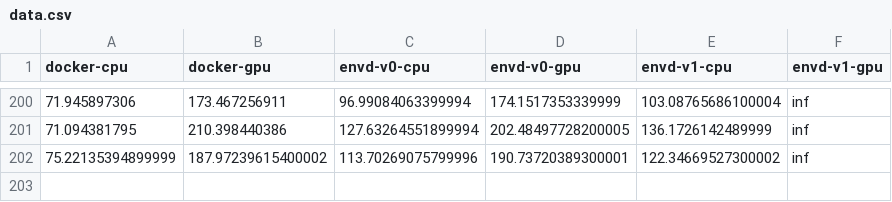
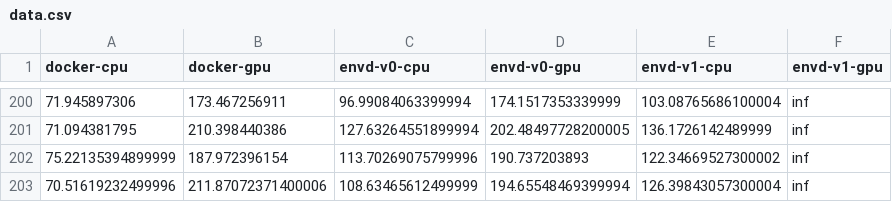
Before and after one commit to tensorchord/envd-nightly, a CSV file: data.csv, drawn as a sheet; only a part is shown, gaps mark what is left out.

Commit message:
CI: update benchmark data and image
Signed-off-by: github-actions-bot <github-actions-bot@users.noreply.github.com>

```diff
--- a/data.csv
+++ b/data.csv
@@ -201,2 +201,3 @@ docker-cpu,docker-gpu,envd-v0-cpu,envd-v0-gpu,envd-v1-cpu,envd-v1-gpu
 71.094381795,210.398440386,127.63264551899994,202.48497728200005,136.1726142489999,inf
-75.22135394899999,187.97239615400002,113.70269075799996,190.73720389300001,122.34669527300002,inf
+75.22135394899999,187.972396154,113.70269075799996,190.737203893,122.34669527300002,inf
+70.51619232499996,211.87072371400006,108.63465612499999,194.65548469399994,126.39843057300004,inf
```
Also changed, not shown: 1 other file.
